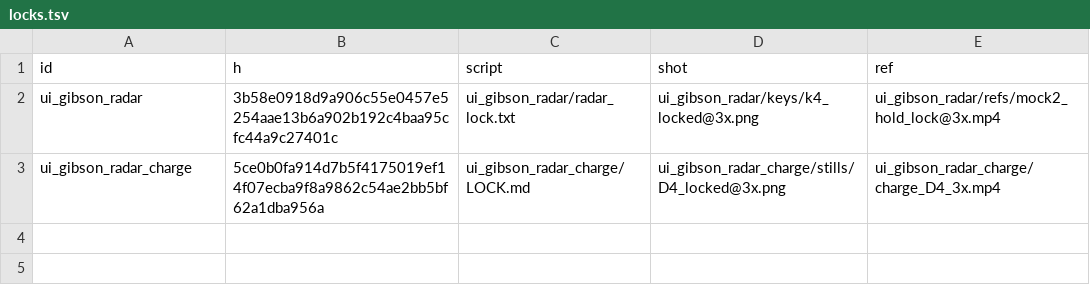
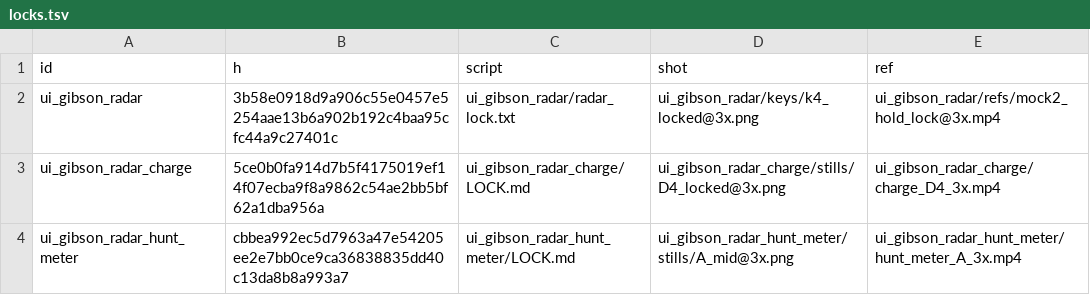
Before and after one commit to moes-bobandy/botcorps-adv, a TSV file: LOCKED/locks.tsv, drawn as a sheet.

Commit message:
lock ui_gibson_radar_hunt_meter (A thermometer bands c83a27e, Mobandy 2026-11-05 ~10:17 AM ET)

```diff
--- a/LOCKED/locks.tsv
+++ b/LOCKED/locks.tsv
@@ -3 +3,2 @@ ui_gibson_radar	3b58e0918d9a906c55e0457e5254aae13b6a902b192c4baa95cfc44a9c27401c
 ui_gibson_radar_charge	5ce0b0fa914d7b5f4175019ef14f07ecba9f8a9862c54ae2bb5bf62a1dba956a	ui_gibson_radar_charge/LOCK.md	ui_gibson_radar_charge/stills/D4_locked@3x.png	ui_gibson_radar_charge/charge_D4_3x.mp4
+ui_gibson_radar_hunt_meter	cbbea992ec5d7963a47e54205ee2e7bb0ce9ca36838835dd40c13da8b8a993a7	ui_gibson_radar_hunt_meter/LOCK.md	ui_gibson_radar_hunt_meter/stills/A_mid@3x.png	ui_gibson_radar_hunt_meter/hunt_meter_A_3x.mp4
```
Also changed, not shown: 14 other files.
